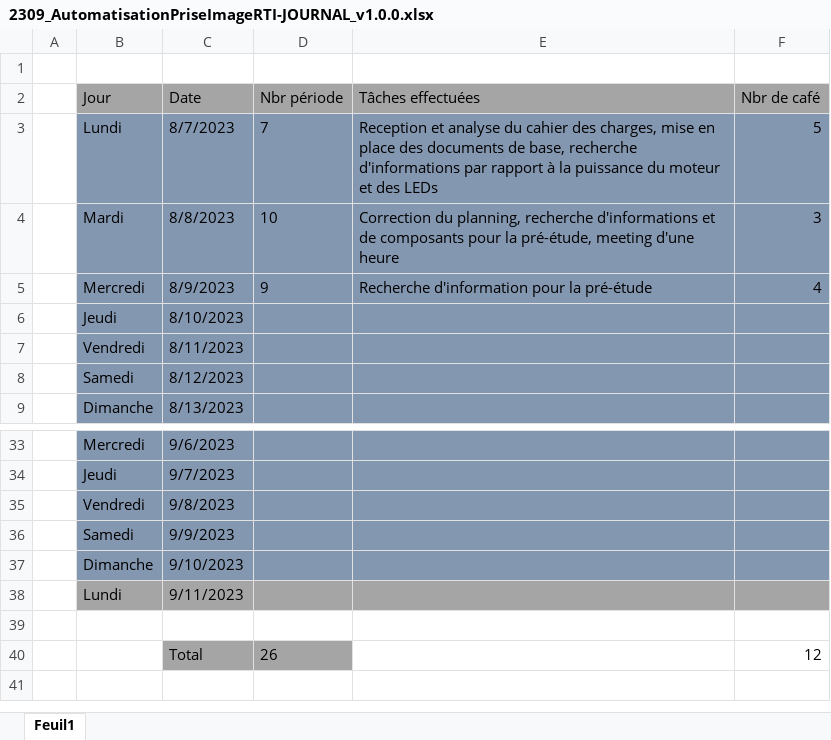
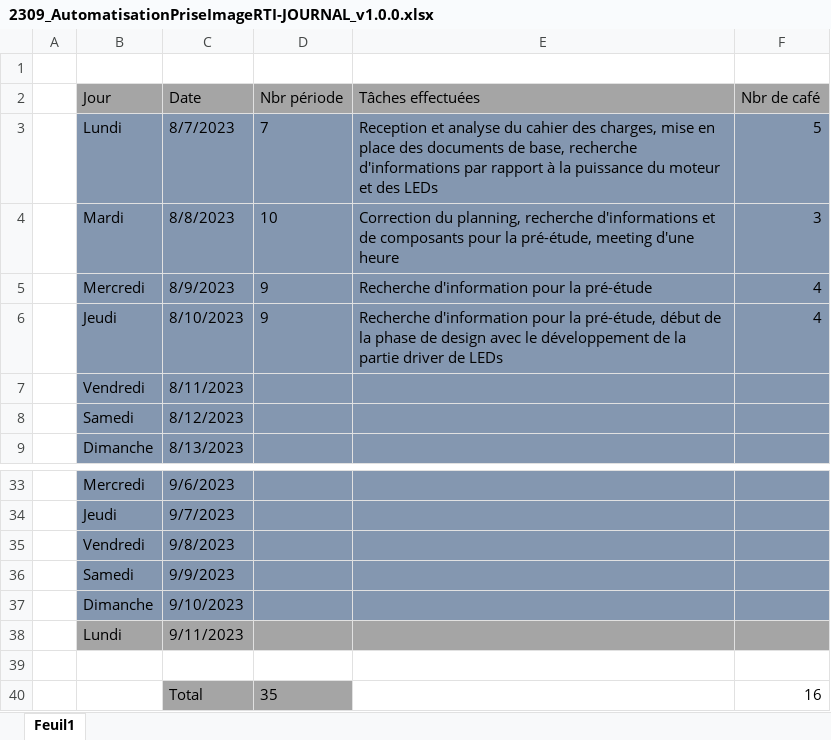
Before and after one commit to Belprot/2309_AutomatisationPriseImageRTI, an Excel workbook: doc/2309_AutomatisationPriseImageRTI-JOURNAL_v1.0.0.xlsx, sheet Feuil1, drawn as a sheet; only a part is shown, gaps mark what is left out; values as stored, in another font and other column widths than the file's, no borders; the diff names each change by its address in the sheet, - before the commit and + after, or states it on an @@ line.

Commit message:
Journal updated

```diff
--- a/doc/2309_AutomatisationPriseImageRTI-JOURNAL_v1.0.0.xlsx (sheet Feuil1)
+++ b/doc/2309_AutomatisationPriseImageRTI-JOURNAL_v1.0.0.xlsx (sheet Feuil1)
-D6 (Nbr période): (empty)
+D6 (Nbr période): 9
-E6 (Tâches effectuées): (empty)
+E6 (Tâches effectuées): Recherche d'information pour la pré-étude, début de la phase de design avec le développement de la partie driver de LEDs
-F6 (Nbr de café): (empty)
+F6 (Nbr de café): 4
-D40 (Nbr période): 26
+D40 (Nbr période): 35
-F40 (Nbr de café): 12
+F40 (Nbr de café): 16
```
